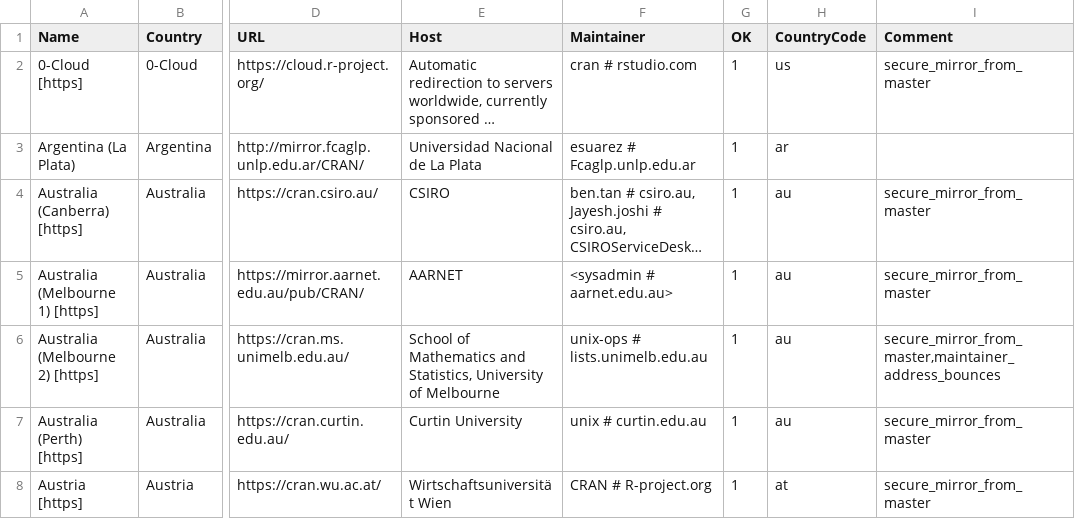
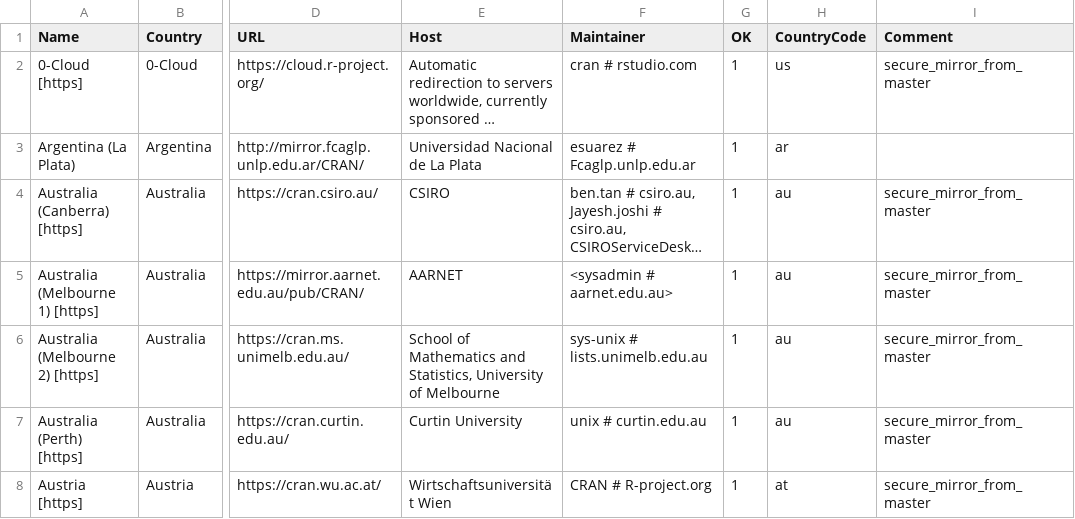
Before and after one commit to daroczig/R-weblate-fork, a CSV file: doc/CRAN_mirrors.csv, drawn as a sheet; only a part is shown, gaps mark what is left out; long unchanged cells end in …; the diff names each change by its address in the sheet, - before the commit and + after, or states it on an @@ line.

Commit message:
Updated.
git-svn-id: https://svn.r-project.org/R/trunk@83477 00db46b3-68df-0310-9c12-caf00c1e9a41

```diff
--- a/doc/CRAN_mirrors.csv
+++ b/doc/CRAN_mirrors.csv
-F6 (Maintainer): unix-ops # lists.unimelb.edu.au
+F6 (Maintainer): sys-unix # lists.unimelb.edu.au
-I6 (Comment): secure_mirror_from_master,maintainer_address_bounces
+I6 (Comment): secure_mirror_from_master
```
